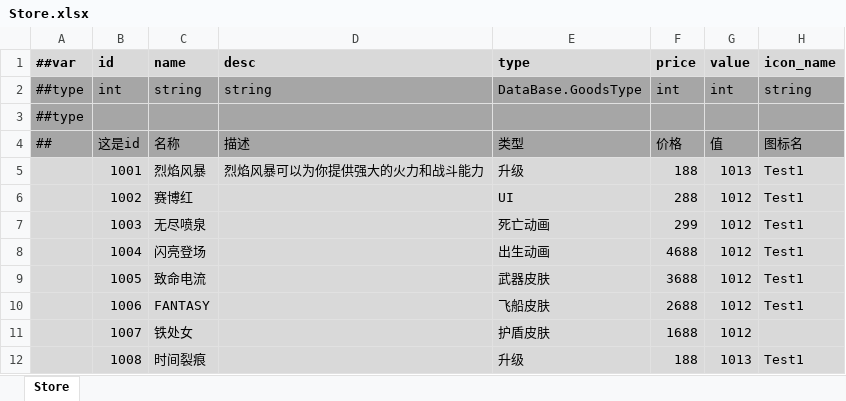
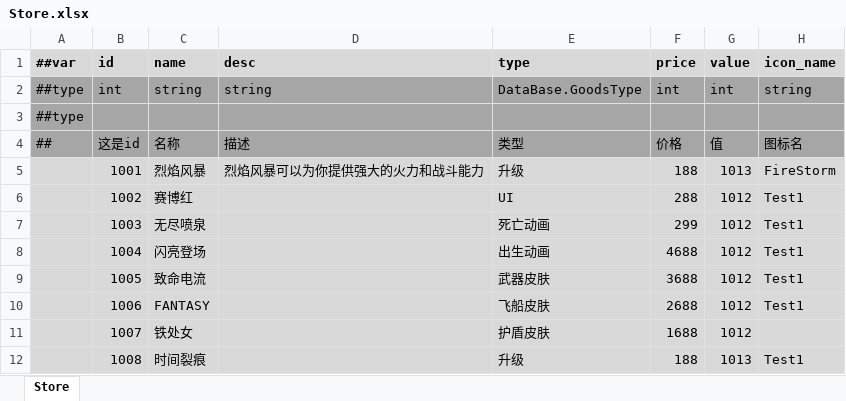
Before and after one commit to Abab-bk/NovaDrift, an Excel workbook: Tools/Luban/Datas/Store.xlsx, sheet Store, drawn as a sheet; values as stored, in another font and other column widths than the file's, no borders; the diff names each change by its address in the sheet, - before the commit and + after, or states it on an @@ line.

```diff
--- a/Tools/Luban/Datas/Store.xlsx (sheet Store)
+++ b/Tools/Luban/Datas/Store.xlsx (sheet Store)
-H5 (icon_name): Test1
+H5 (icon_name): FireStorm
```
Also changed, not shown: Tools/Luban/Datas/Abilities.xlsx, 25 other files.
